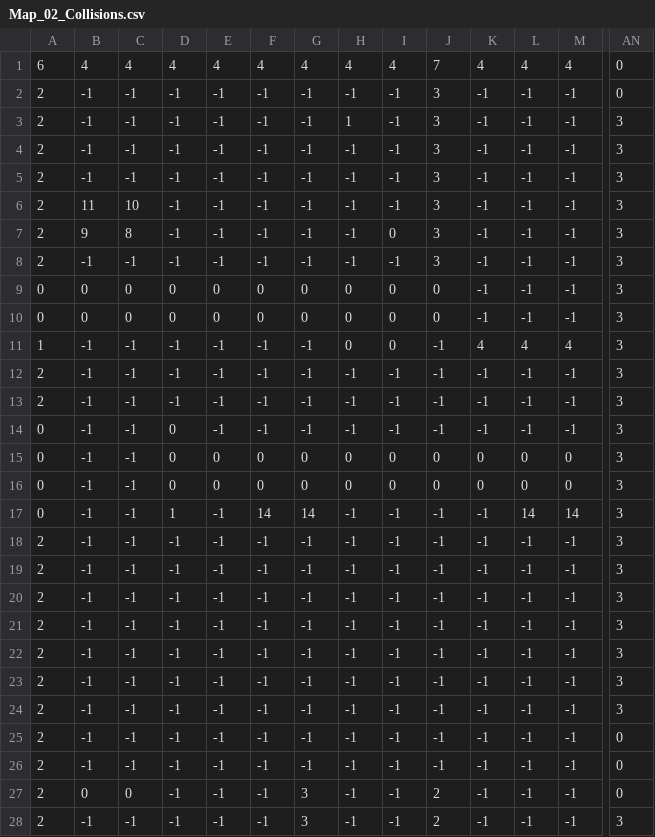
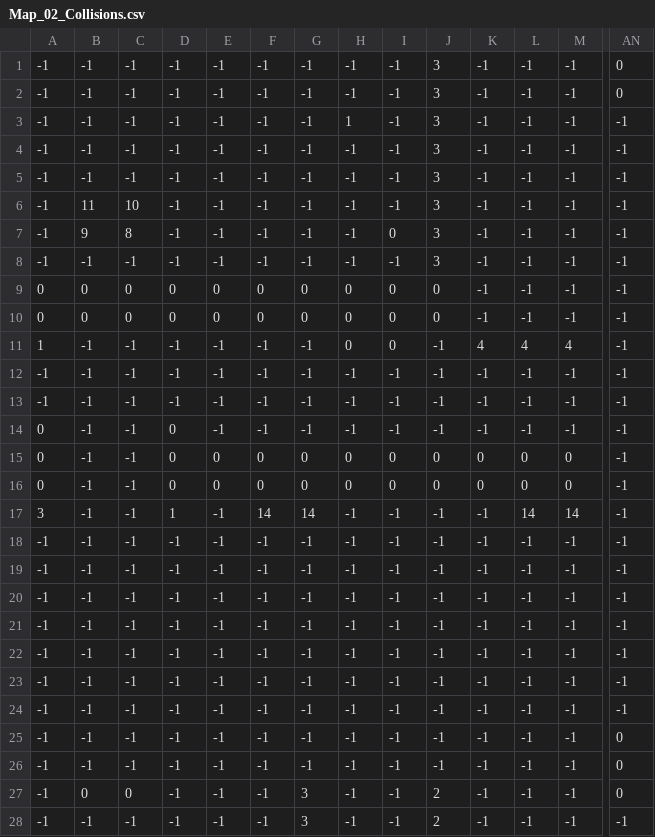
Before and after one commit to DavidFernandezUD/Proyecto-Programacion_3, a CSV file: src/main/res/maps/Map2.2/Map_02_Collisions.csv, drawn as a sheet; only a part is shown, gaps mark what is left out; the diff covers the shown part only; the diff names each change by its address in the sheet, - before the commit and + after, or states it on an @@ line.

```diff
--- a/src/main/res/maps/Map2.2/Map_02_Collisions.csv
+++ b/src/main/res/maps/Map2.2/Map_02_Collisions.csv
-A1: 6
+A1: -1
-B1: 4
+B1: -1
-C1: 4
+C1: -1
-D1: 4
+D1: -1
-E1: 4
+E1: -1
-F1: 4
+F1: -1
-G1: 4
+G1: -1
-H1: 4
+H1: -1
-I1: 4
+I1: -1
-J1: 7
+J1: 3
-K1: 4
+K1: -1
-L1: 4
+L1: -1
-M1: 4
+M1: -1
-A2:A8: 2
+A2:A8: -1
-AN3:AN24: 3
+AN3:AN24: -1
-A12:A13: 2
+A12:A13: -1
-A17: 0
+A17: 3
-A18:A28: 2
+A18:A28: -1
-AN28: 3
+AN28: -1
```
Also changed, not shown: 1 added row, 1 removed row and 25 edited cells elsewhere in this file, 7 other files.
